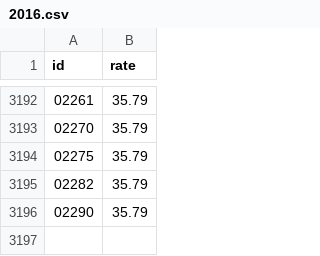
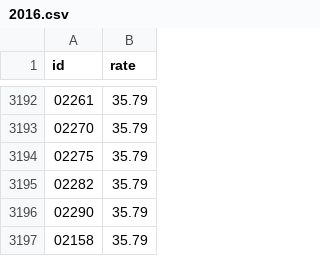
Before and after one commit to rhaejr/website, a CSV file: website/landingpage/static/data/2016.csv, drawn as a sheet; only a part is shown, gaps mark what is left out; the diff names each change by its address in the sheet, - before the commit and + after, or states it on an @@ line.

```diff
--- a/website/landingpage/static/data/2016.csv
+++ b/website/landingpage/static/data/2016.csv
+row 3197: 02158 | 35.79
```
Also changed, not shown: 1 other file.
